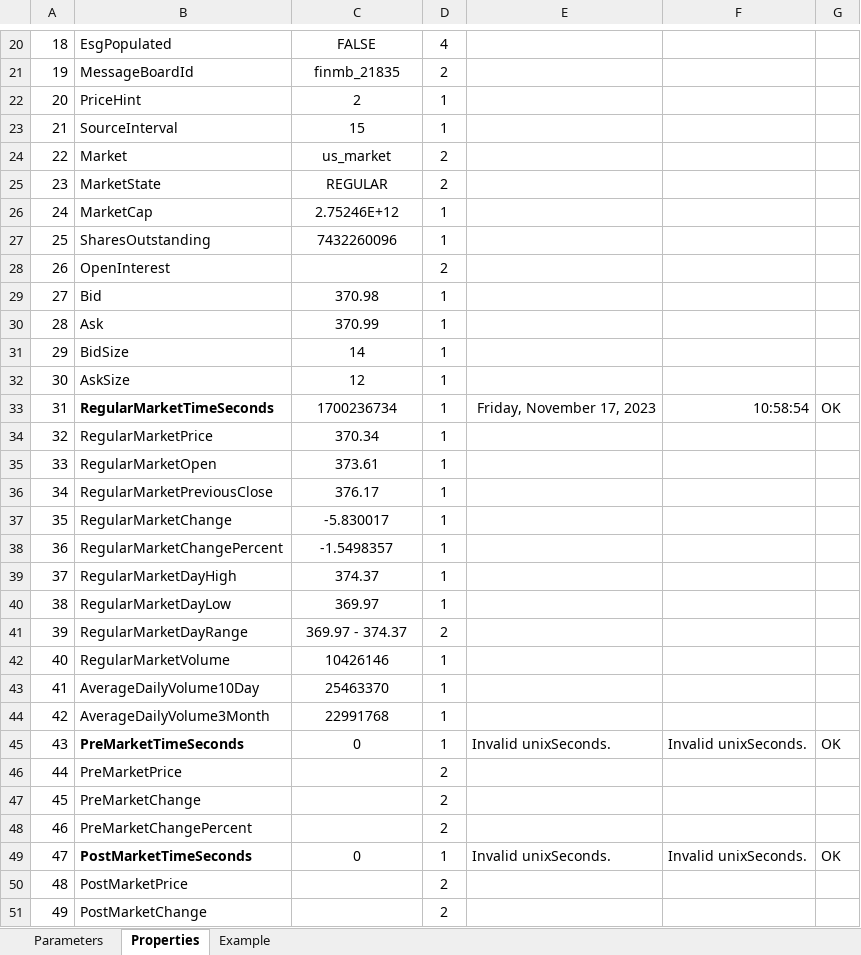
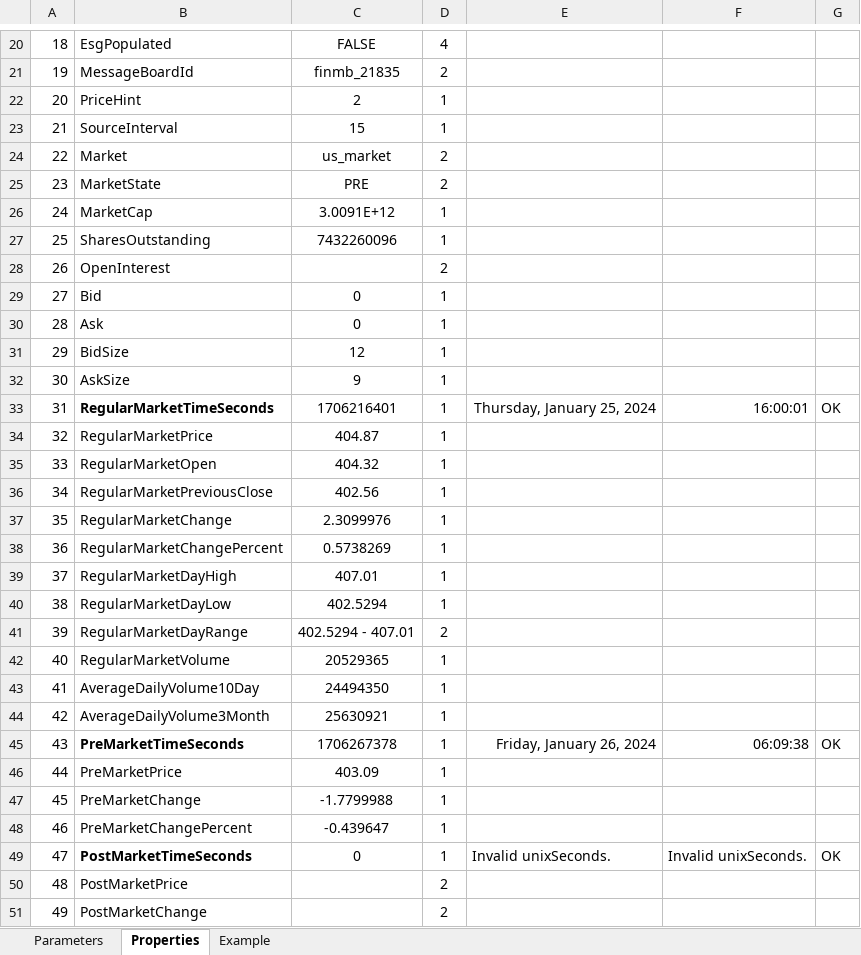
Before and after one commit to dshe/YahooXL, an Excel workbook: test.xlsx, sheet Properties, drawn as a sheet; only a part is shown, gaps mark what is left out; values as stored, in another font and other column widths than the file's, no borders; the diff covers the shown part only; the diff names each change by its address in the sheet, - before the commit and + after, or states it on an @@ line.

```diff
--- a/test.xlsx (sheet Properties)
+++ b/test.xlsx (sheet Properties)
-C25: REGULAR
+C25: PRE
-C26: 2.75246E+12
+C26: 3.0091E+12
-C29: 370.98
+C29: 0
-C30: 370.99
+C30: 0
-C31: 14
+C31: 12
-C32: 12
+C32: 9
-C33: 1700236734
+C33: 1706216401
-E33: Friday, November 17, 2023
+E33: Thursday, January 25, 2024
-F33: 10:58:54
+F33: 16:00:01
-C34: 370.34
+C34: 404.87
-C35: 373.61
+C35: 404.32
-C36: 376.17
+C36: 402.56
-C37: -5.830017
+C37: 2.3099976
-C38: -1.5498357
+C38: 0.5738269
-C39: 374.37
+C39: 407.01
-C40: 369.97
+C40: 402.5294
-C41: 369.97 - 374.37
+C41: 402.5294 - 407.01
-C42: 10426146
+C42: 20529365
-C43: 25463370
+C43: 24494350
-C44: 22991768
+C44: 25630921
-C45: 0
+C45: 1706267378
-E45: Invalid unixSeconds.
+E45: Friday, January 26, 2024
-F45: Invalid unixSeconds.
+F45: 06:09:38
-C46: (empty)
+C46: 403.09
-D46:D48: 2
+D46:D48: 1
-C47: (empty)
+C47: -1.7799988
-C48: (empty)
+C48: -0.439647
```
Also changed, not shown: 34 edited cells elsewhere in this sheet, sheet Example, sheet Parameters, 6 other files.
